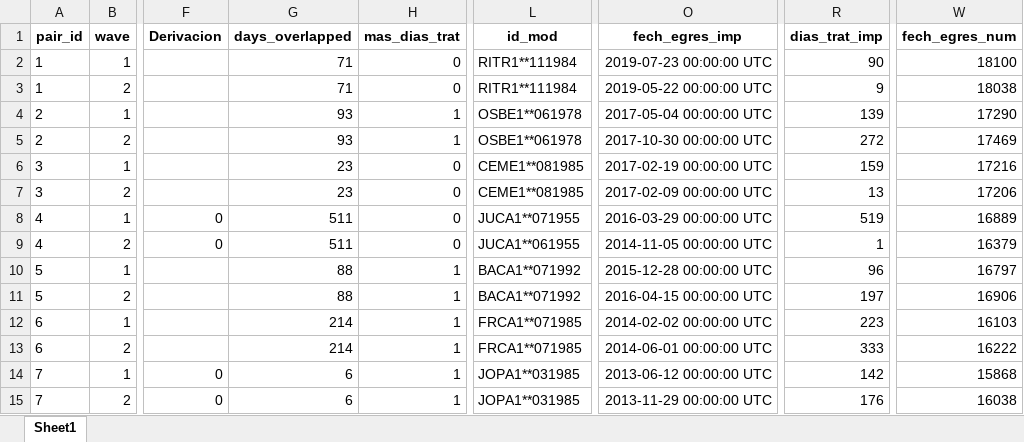
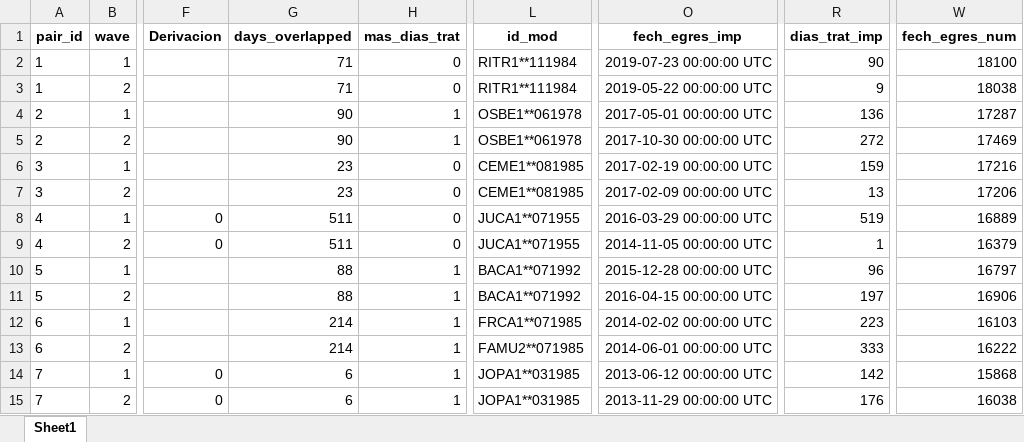
Before and after one commit to FONDECYTACC/SUD_health_Chile.github.io, an Excel workbook: _overlaps_feb_2020_final.xlsx, sheet Sheet1, drawn as a sheet; only a part is shown, gaps mark what is left out; values as stored, in another font and other column widths than the file's, no borders; the diff covers the shown part only; the diff names each change by its address in the sheet, - before the commit and + after, or states it on an @@ line.

```diff
--- a/_overlaps_feb_2020_final.xlsx (sheet Sheet1)
+++ b/_overlaps_feb_2020_final.xlsx (sheet Sheet1)
-G4:G5 (days_overlapped): 93
+G4:G5 (days_overlapped): 90
-O4 (fech_egres_imp): 2017-05-04 00:00:00 UTC
+O4 (fech_egres_imp): 2017-05-01 00:00:00 UTC
-R4 (dias_trat_imp): 139
+R4 (dias_trat_imp): 136
-W4 (fech_egres_num): 17290
+W4 (fech_egres_num): 17287
-L9 (id_mod): JUCA1**061955
+L9 (id_mod): JUCA1**071955
-L13 (id_mod): FRCA1**071985
+L13 (id_mod): FAMU2**071985
```
Also changed, not shown: 2 removed rows and 10 edited cells elsewhere in this sheet, _matches_feb_2020.xlsx, 38 other files.
